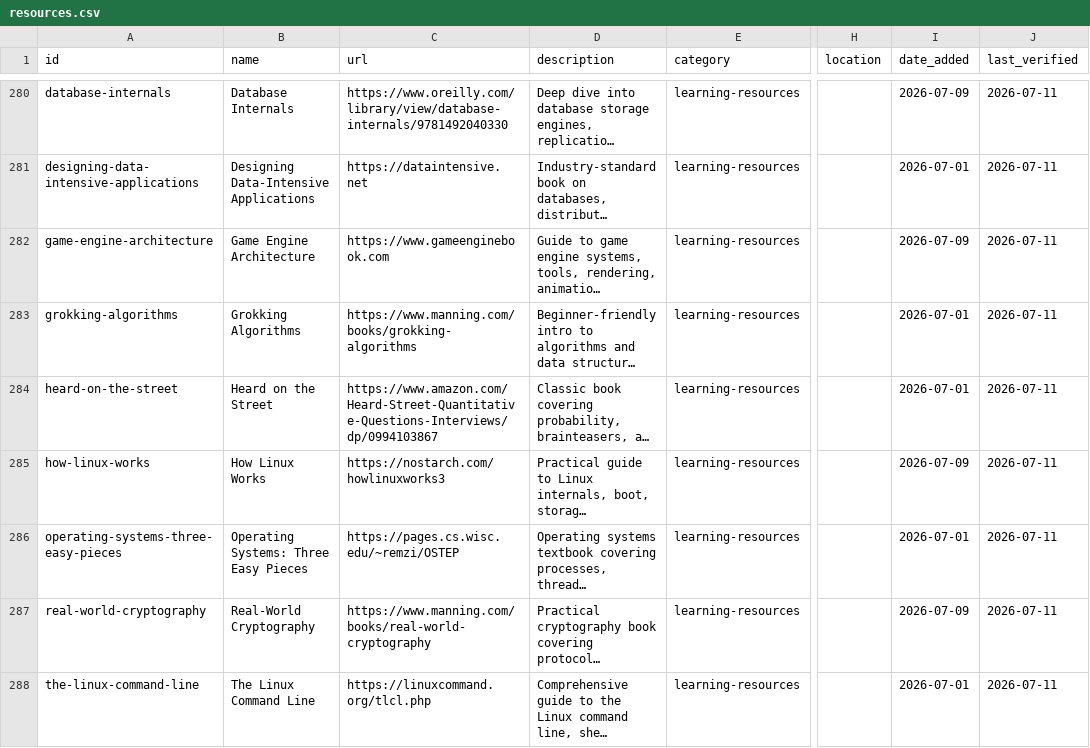
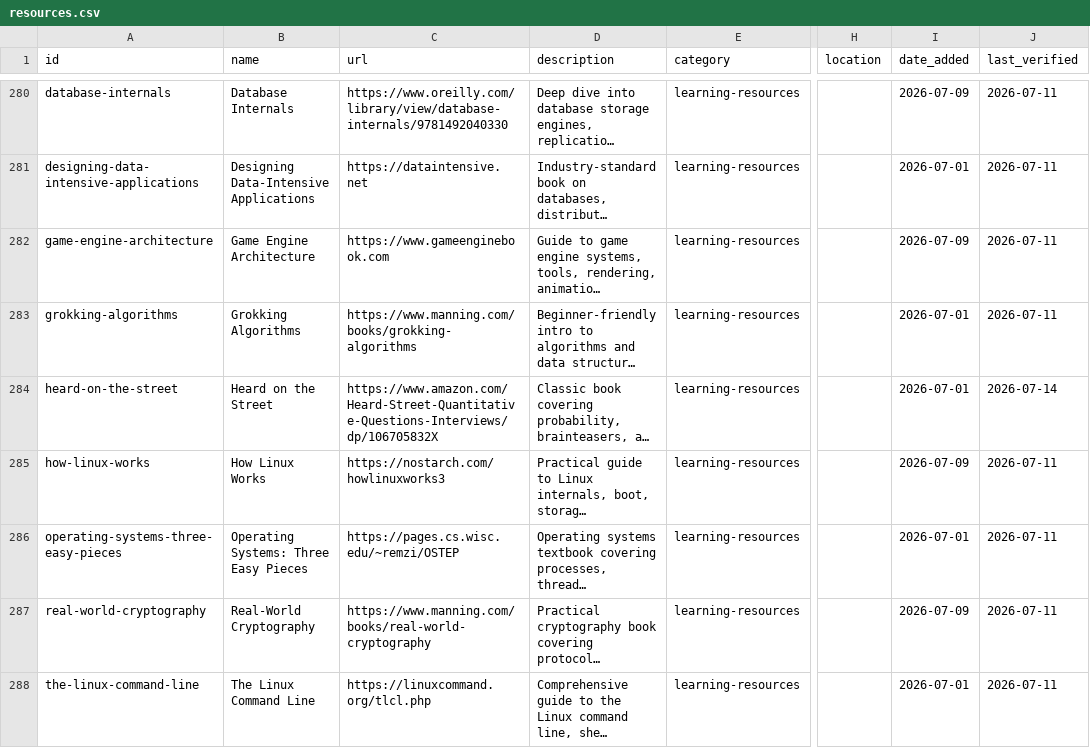
Before and after one commit to NicholasXydis/CSResourceHub, a CSV file: generated/resources.csv, drawn as a sheet; only a part is shown, gaps mark what is left out; long unchanged cells end in …; the diff names each change by its address in the sheet, - before the commit and + after, or states it on an @@ line.

Commit message:
fix: point Heard on the Street at the current 26th edition

```diff
--- a/generated/resources.csv
+++ b/generated/resources.csv
-C284 (url): https://www.amazon.com/Heard-Street-Quantitative-Questions-Interviews/dp/0994103867
+C284 (url): https://www.amazon.com/Heard-Street-Quantitative-Questions-Interviews/dp/106705832X
-J284 (last_verified): 2026-07-11
+J284 (last_verified): 2026-07-14
```
Also changed, not shown: 5 other files.
